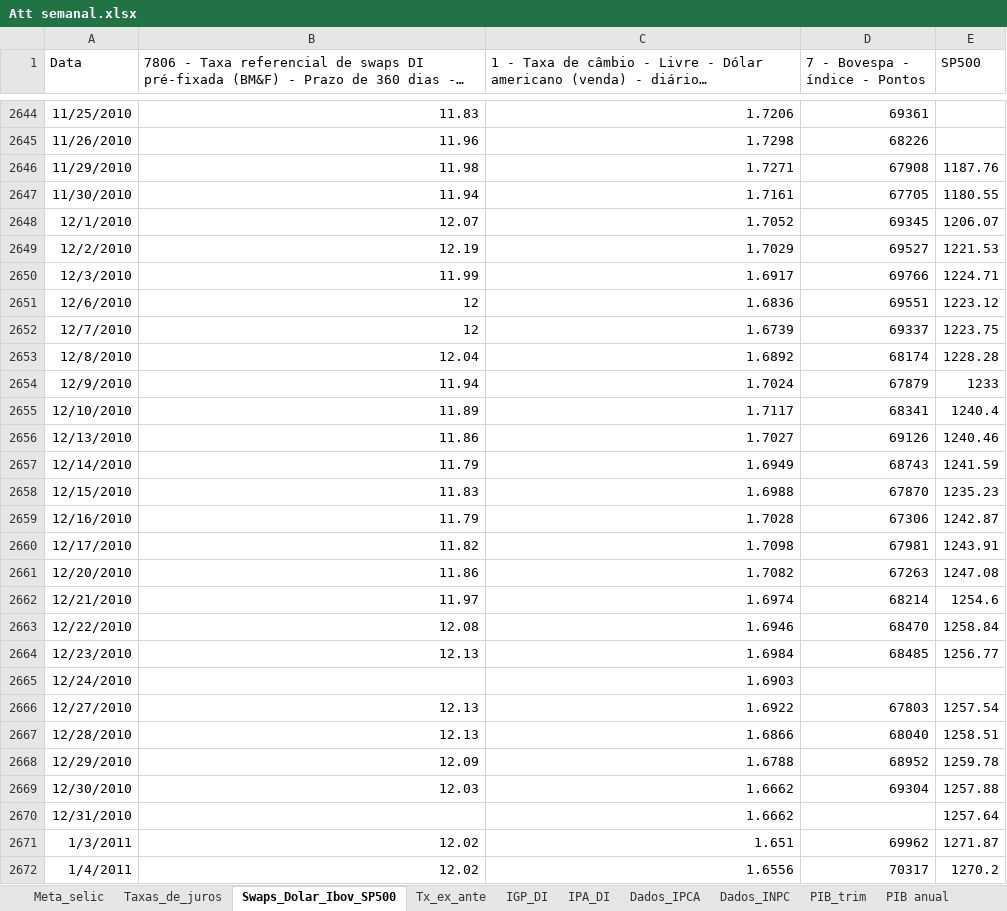
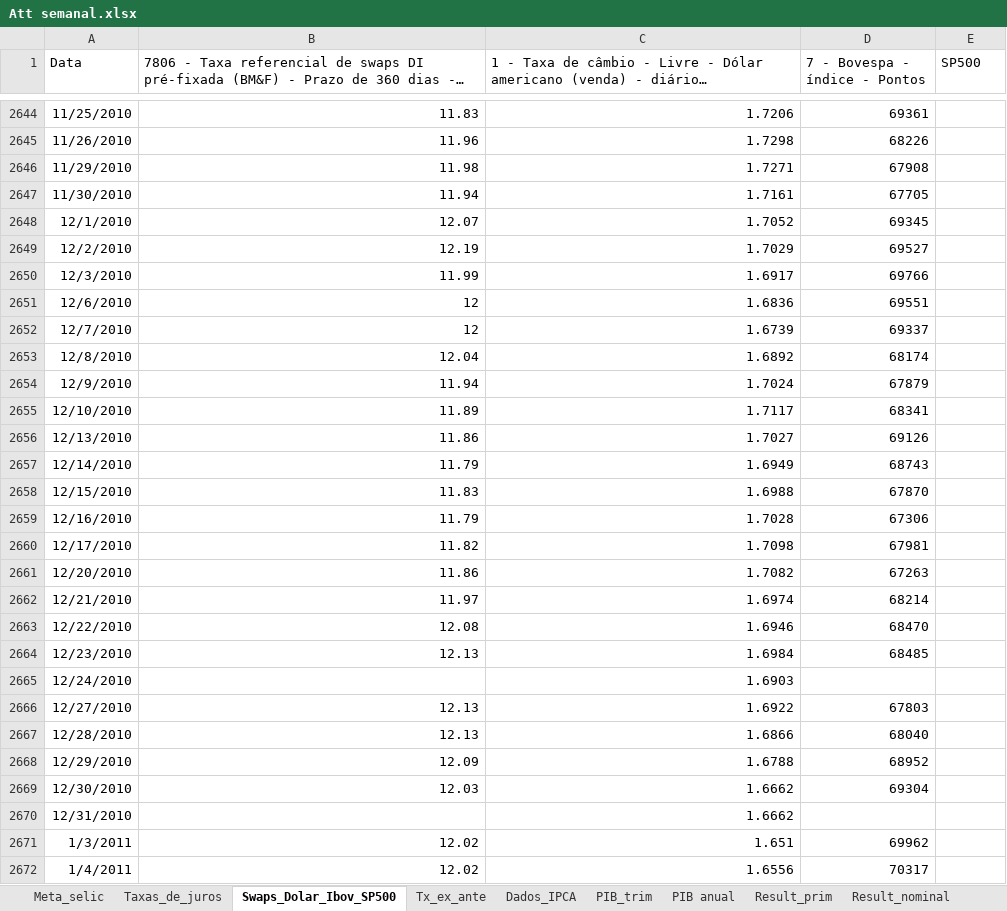
Before and after one commit to felipeferreira1/attsemanais, an Excel workbook: Att semanal.xlsx, sheet Swaps_Dolar_Ibov_SP500, drawn as a sheet; only a part is shown, gaps mark what is left out; long unchanged cells end in …; values as stored, in another font and other column widths than the file's, no borders; the diff covers the shown part only; the diff names each change by its address in the sheet, - before the commit and + after, or states it on an @@ line.

```diff
--- a/Att semanal.xlsx (sheet Swaps_Dolar_Ibov_SP500)
+++ b/Att semanal.xlsx (sheet Swaps_Dolar_Ibov_SP500)
-sheet tab: IGP_DI
-sheet tab: IPA_DI
-sheet tab: Dados_INPC
-E2646 (SP500): 1187.76
+E2646 (SP500): (empty)
-E2647 (SP500): 1180.55
+E2647 (SP500): (empty)
-E2648 (SP500): 1206.07
+E2648 (SP500): (empty)
-E2649 (SP500): 1221.53
+E2649 (SP500): (empty)
-E2650 (SP500): 1224.71
+E2650 (SP500): (empty)
-E2651 (SP500): 1223.12
+E2651 (SP500): (empty)
-E2652 (SP500): 1223.75
+E2652 (SP500): (empty)
-E2653 (SP500): 1228.28
+E2653 (SP500): (empty)
-E2654 (SP500): 1233
+E2654 (SP500): (empty)
-E2655 (SP500): 1240.4
+E2655 (SP500): (empty)
-E2656 (SP500): 1240.46
+E2656 (SP500): (empty)
-E2657 (SP500): 1241.59
+E2657 (SP500): (empty)
-E2658 (SP500): 1235.23
+E2658 (SP500): (empty)
-E2659 (SP500): 1242.87
+E2659 (SP500): (empty)
-E2660 (SP500): 1243.91
+E2660 (SP500): (empty)
-E2661 (SP500): 1247.08
+E2661 (SP500): (empty)
-E2662 (SP500): 1254.6
+E2662 (SP500): (empty)
-E2663 (SP500): 1258.84
+E2663 (SP500): (empty)
-E2664 (SP500): 1256.77
+E2664 (SP500): (empty)
-E2666 (SP500): 1257.54
+E2666 (SP500): (empty)
-E2667 (SP500): 1258.51
+E2667 (SP500): (empty)
-E2668 (SP500): 1259.78
+E2668 (SP500): (empty)
-E2669 (SP500): 1257.88
+E2669 (SP500): (empty)
-E2670 (SP500): 1257.64
+E2670 (SP500): (empty)
-E2671 (SP500): 1271.87
+E2671 (SP500): (empty)
-E2672 (SP500): 1270.2
+E2672 (SP500): (empty)
```
Also changed, not shown: 77 added rows, 2 removed rows and 48 edited cells elsewhere in this sheet, sheet Result_prim, sheet Result_nominal, sheet Div_liquida, sheet PIB_trim, sheet Tx_cambio_final, sheet PIB anual, 9 more sheets, other sheet tabs, 33 other files.
